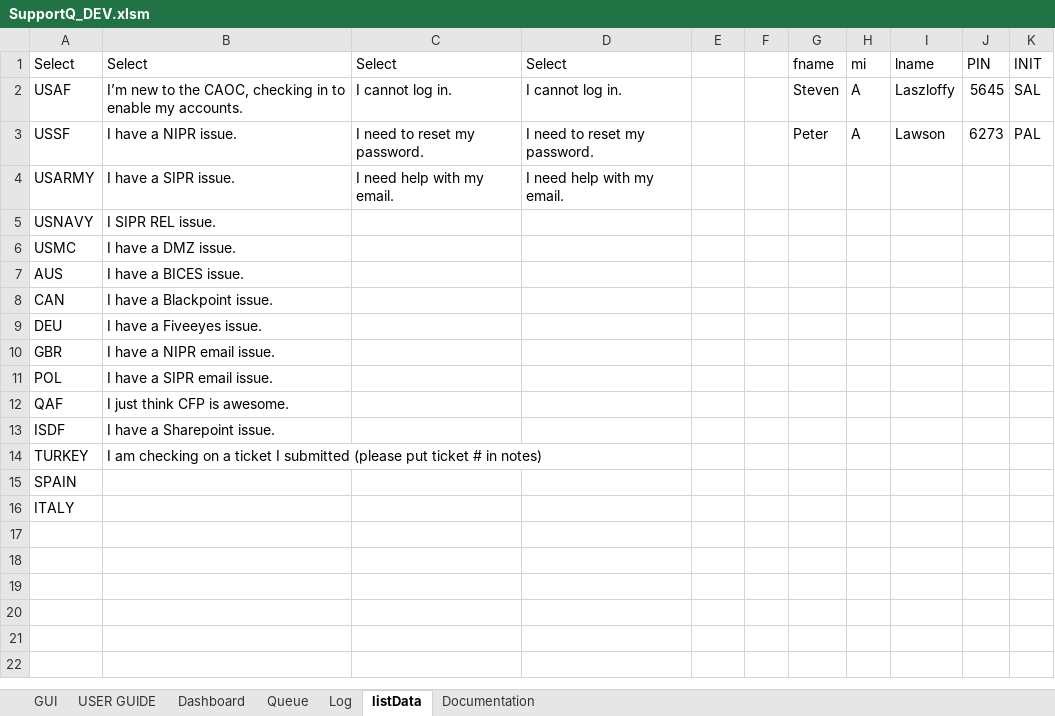
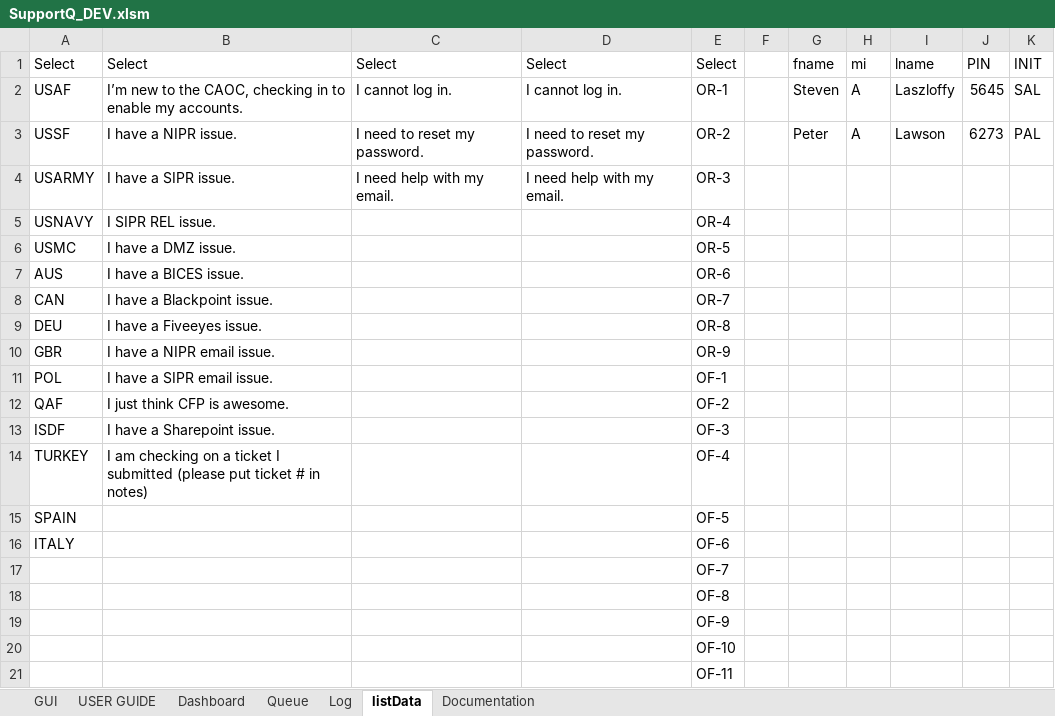
Before and after one commit to vypr907/supportQ, an Excel workbook: SupportQ_DEV.xlsm, sheet listData, drawn as a sheet; values as stored, in another font and other column widths than the file's, no borders; the diff names each change by its address in the sheet, - before the commit and + after, or states it on an @@ line.

```diff
--- a/SupportQ_DEV.xlsm (sheet listData)
+++ b/SupportQ_DEV.xlsm (sheet listData)
-E1: (empty)
+E1: Select
-E2: (empty)
+E2: OR-1
-E3: (empty)
+E3: OR-2
-E4: (empty)
+E4: OR-3
-E5: (empty)
+E5: OR-4
-E6: (empty)
+E6: OR-5
-E7: (empty)
+E7: OR-6
-E8: (empty)
+E8: OR-7
-E9: (empty)
+E9: OR-8
-E10: (empty)
+E10: OR-9
-E11: (empty)
+E11: OF-1
-E12: (empty)
+E12: OF-2
-E13: (empty)
+E13: OF-3
-E14: (empty)
+E14: OF-4
-E15: (empty)
+E15: OF-5
-E16: (empty)
+E16: OF-6
+row 17:  |  |  |  | OF-7
+row 18:  |  |  |  | OF-8
+row 19:  |  |  |  | OF-9
+row 20:  |  |  |  | OF-10
+row 21:  |  |  |  | OF-11
```
Also changed, not shown: sheet Queue, sheet Log, 3 other files.
